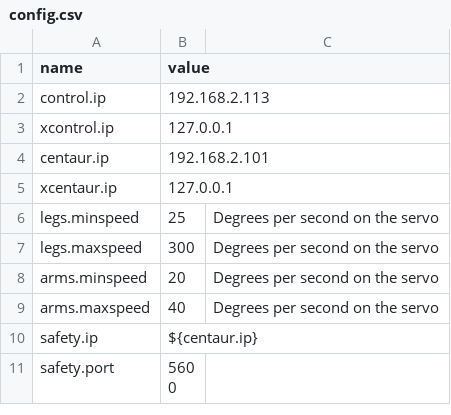
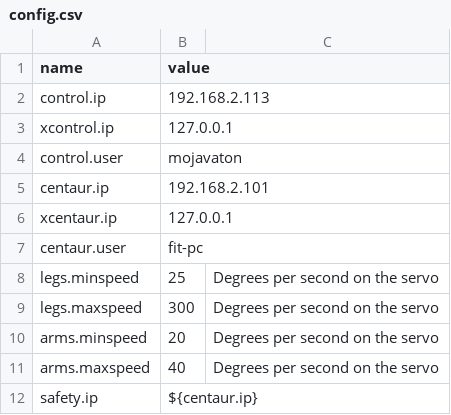
Before and after one commit to wmacevoy/grit, a CSV file: setup/config.csv, drawn as a sheet; only a part is shown; the shorter side is filled out with more unchanged rows; the diff names each change by its address in the sheet, - before the commit and + after, or states it on an @@ line.

Commit message:
- in setup
Former-commit-id: f07d395fd2659992aaf074e1731d01639f1b8c76

```diff
--- a/setup/config.csv
+++ b/setup/config.csv
+row 4: control.user | mojavaton
+row 7: centaur.user | fit-pc
```
